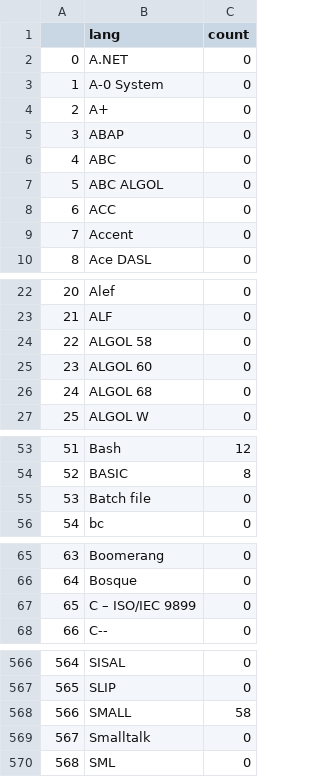
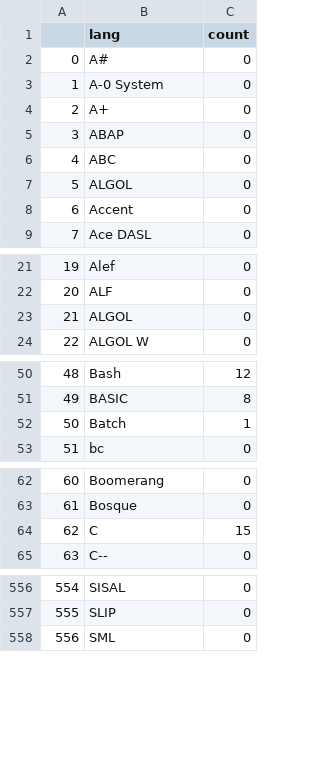
Before and after one commit to mfadam786/JobSkillsMonitorBot, a CSV file: scaper/data/subsections/Engineering - Software_lang_count.csv, drawn as a sheet; only a part is shown, gaps mark what is left out; removed rows and columns are numbered as before the commit, all else as after; the diff covers the shown part only; the diff names each change by its address in the sheet, - before the commit and + after, or states it on an @@ line.

```diff
--- a/scaper/data/subsections/Engineering - Software_lang_count.csv
+++ b/scaper/data/subsections/Engineering - Software_lang_count.csv
-B2 (lang): A.NET
+B2 (lang): A#
-B7 (lang): ABC ALGOL
+B7 (lang): ALGOL
-row 8: 6 | ACC | 0
@@ column A renumbered between rows 8 and 674 @@
-B23 (lang): ALGOL 58
+B23 (lang): ALGOL
-row 25: 23 | ALGOL 60 | 0
-row 26: 24 | ALGOL 68 | 0
-row 55: 53 | Batch file | 0
+row 52: 50 | Batch | 1
-row 67: 65 | C – ISO/IEC 9899 | 0
+row 64: 62 | C | 15
-row 568: 566 | SMALL | 58
-row 569: 567 | Smalltalk | 0
```
Also changed, not shown: 1 added row, 7 removed rows and 6 edited cells elsewhere in this file, scaper/data/fixed_langs.csv, scaper/data/lang_count.csv, 11 other files.
